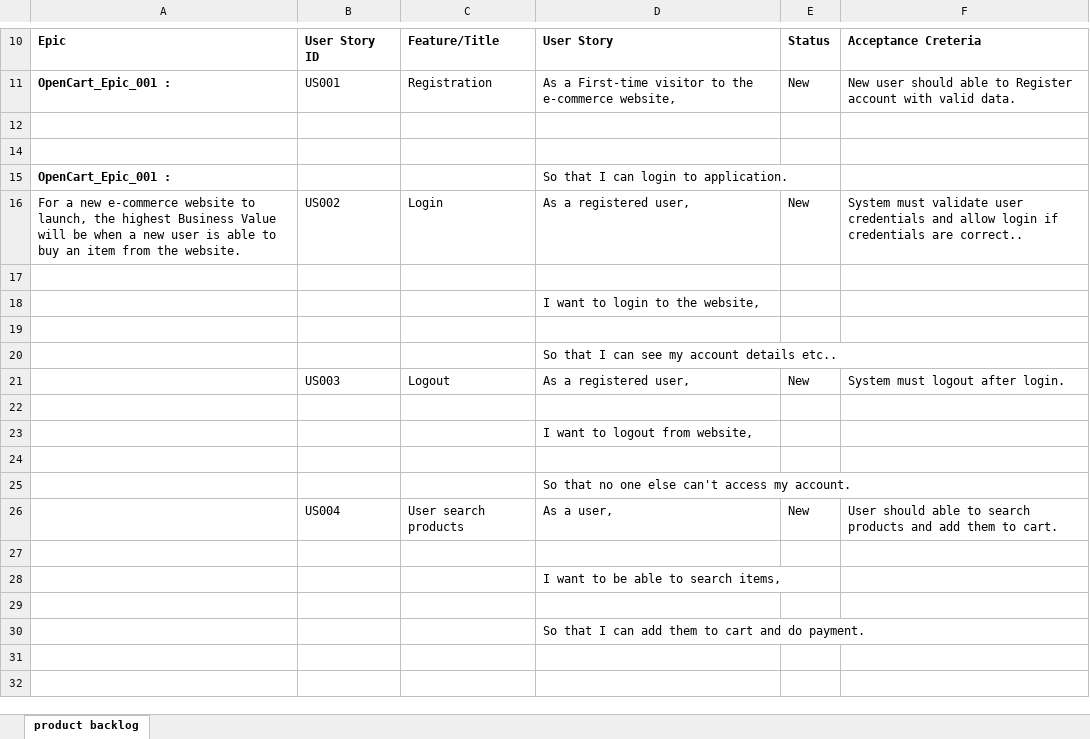
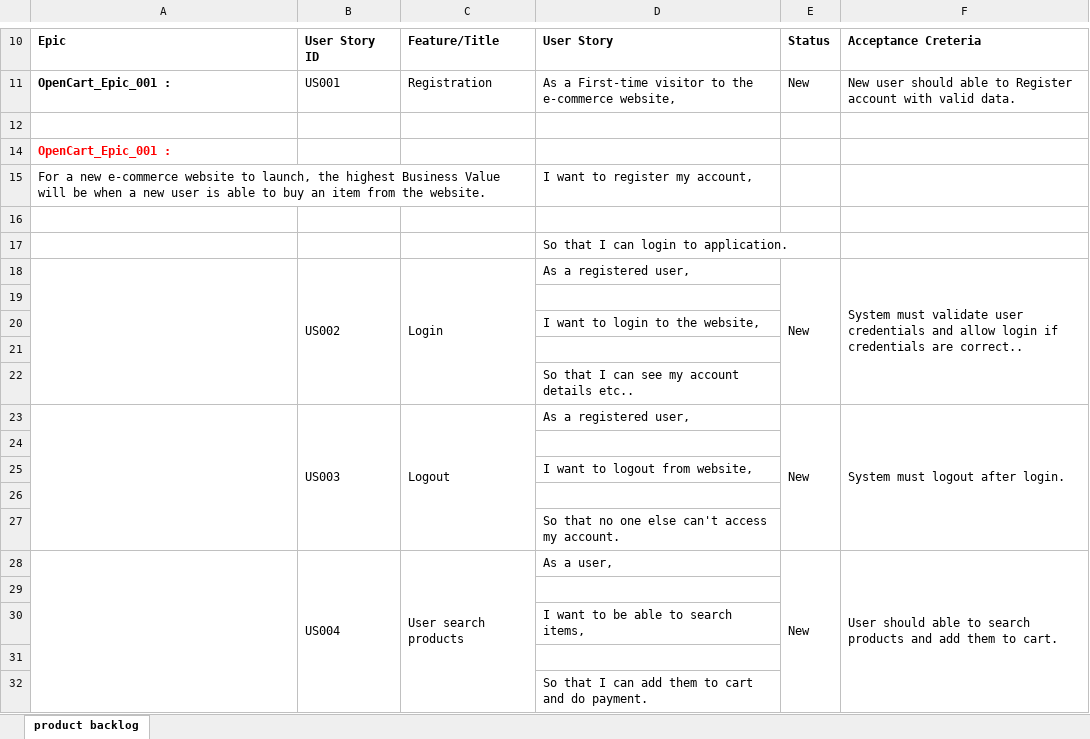
Before and after one commit to La-x-aN/OpenCart, an Excel workbook: Agile_epic_User_stories.xlsx, sheet product backlog, drawn as a sheet; only a part is shown, gaps mark what is left out; values as stored, in another font and other column widths than the file's, no borders; table styles not drawn; addresses are those after the commit; the diff names each change by its address in the sheet, - before the commit and + after, or states it on an @@ line.

Commit message:
fix

```diff
--- a/Agile_epic_User_stories.xlsx (sheet product backlog)
+++ b/Agile_epic_User_stories.xlsx (sheet product backlog)
+row 14: OpenCart_Epic_001 :
@@ row 15 unhidden: For a new e-commerce website to launch, the highest Business Value will be when a new user is able to buy an item from the website. |  |  | I want to register my account, @@
-A17: OpenCart_Epic_001 :
+A17: (empty)
-A18: For a new e-commerce website to launch, the highest Business Value will be when a new user is able to buy an item from the website.
+A18: (empty)
+A18:A22 merged
+B18:B22 merged
+C18:C22 merged
+E18:E22 merged
+F18:F22 merged
+A23:A27 merged
+B23:B27 merged
+C23:C27 merged
+E23:E27 merged
+F23:F27 merged
+A28:A32 merged
+B28:B32 merged
+C28:C32 merged
+E28:E32 merged
+F28:F32 merged
```
